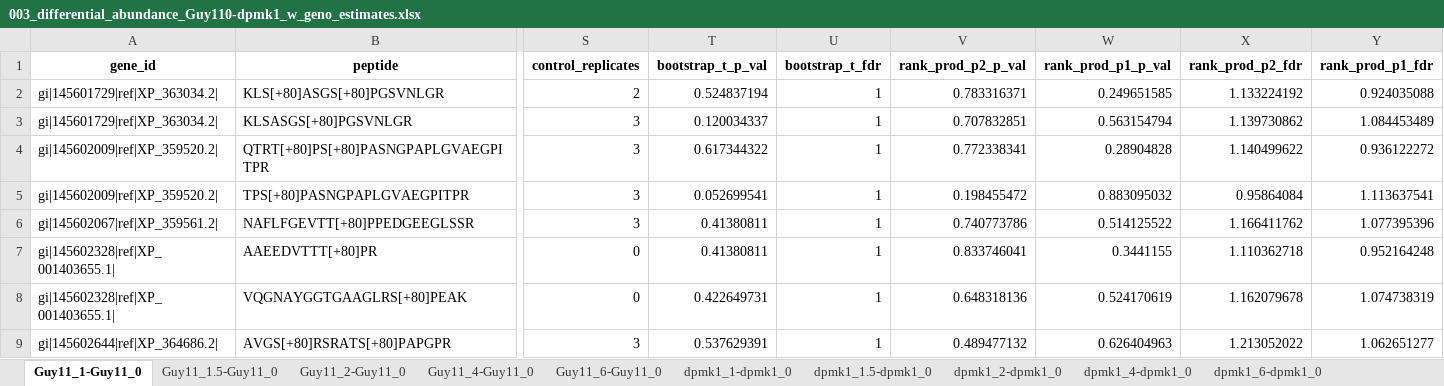
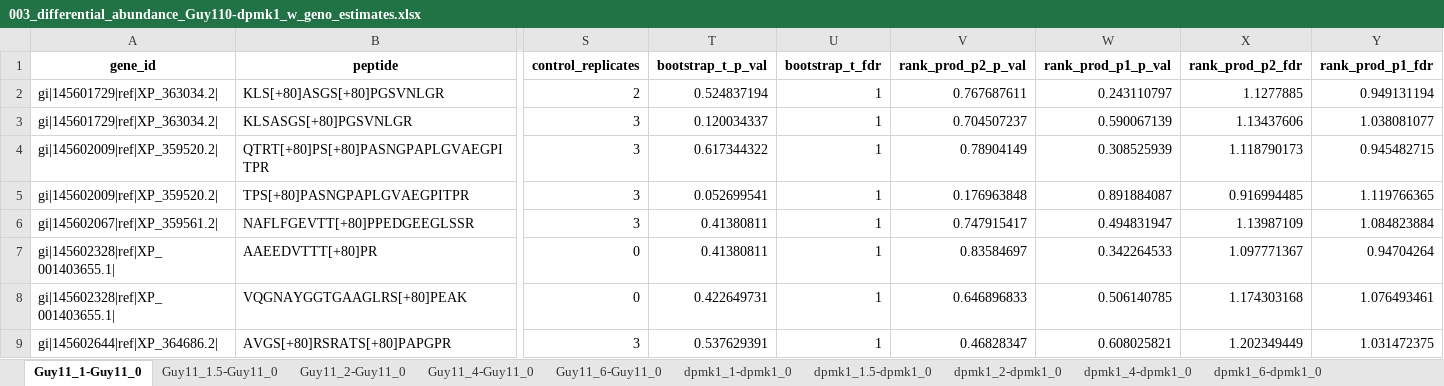
Before and after one commit to TeamMacLean/PD_PRO_1499_06122021_PRM2, an Excel workbook: analysis/003_differential_abundance_Guy110-dpmk1_w_geno_estimates.xlsx, sheet Guy11_1-Guy11_0, drawn as a sheet; only a part is shown, gaps mark what is left out; values as stored, in another font and other column widths than the file's, no borders; the diff covers the shown part only; the diff names each change by its address in the sheet, - before the commit and + after, or states it on an @@ line.

```diff
--- a/analysis/003_differential_abundance_Guy110-dpmk1_w_geno_estimates.xlsx (sheet Guy11_1-Guy11_0)
+++ b/analysis/003_differential_abundance_Guy110-dpmk1_w_geno_estimates.xlsx (sheet Guy11_1-Guy11_0)
-V2 (rank_prod_p2_p_val): 0.783316371
+V2 (rank_prod_p2_p_val): 0.767687611
-W2 (rank_prod_p1_p_val): 0.249651585
+W2 (rank_prod_p1_p_val): 0.243110797
-X2 (rank_prod_p2_fdr): 1.133224192
+X2 (rank_prod_p2_fdr): 1.1277885
-Y2 (rank_prod_p1_fdr): 0.924035088
+Y2 (rank_prod_p1_fdr): 0.949131194
-V3 (rank_prod_p2_p_val): 0.707832851
+V3 (rank_prod_p2_p_val): 0.704507237
-W3 (rank_prod_p1_p_val): 0.563154794
+W3 (rank_prod_p1_p_val): 0.590067139
-X3 (rank_prod_p2_fdr): 1.139730862
+X3 (rank_prod_p2_fdr): 1.13437606
-Y3 (rank_prod_p1_fdr): 1.084453489
+Y3 (rank_prod_p1_fdr): 1.038081077
-V4 (rank_prod_p2_p_val): 0.772338341
+V4 (rank_prod_p2_p_val): 0.78904149
-W4 (rank_prod_p1_p_val): 0.28904828
+W4 (rank_prod_p1_p_val): 0.308525939
-X4 (rank_prod_p2_fdr): 1.140499622
+X4 (rank_prod_p2_fdr): 1.118790173
-Y4 (rank_prod_p1_fdr): 0.936122272
+Y4 (rank_prod_p1_fdr): 0.945482715
-V5 (rank_prod_p2_p_val): 0.198455472
+V5 (rank_prod_p2_p_val): 0.176963848
-W5 (rank_prod_p1_p_val): 0.883095032
+W5 (rank_prod_p1_p_val): 0.891884087
-X5 (rank_prod_p2_fdr): 0.95864084
+X5 (rank_prod_p2_fdr): 0.916994485
-Y5 (rank_prod_p1_fdr): 1.113637541
+Y5 (rank_prod_p1_fdr): 1.119766365
-V6 (rank_prod_p2_p_val): 0.740773786
+V6 (rank_prod_p2_p_val): 0.747915417
-W6 (rank_prod_p1_p_val): 0.514125522
+W6 (rank_prod_p1_p_val): 0.494831947
-X6 (rank_prod_p2_fdr): 1.166411762
+X6 (rank_prod_p2_fdr): 1.13987109
-Y6 (rank_prod_p1_fdr): 1.077395396
+Y6 (rank_prod_p1_fdr): 1.084823884
-V7 (rank_prod_p2_p_val): 0.833746041
+V7 (rank_prod_p2_p_val): 0.83584697
-W7 (rank_prod_p1_p_val): 0.3441155
+W7 (rank_prod_p1_p_val): 0.342264533
-X7 (rank_prod_p2_fdr): 1.110362718
+X7 (rank_prod_p2_fdr): 1.097771367
-Y7 (rank_prod_p1_fdr): 0.952164248
+Y7 (rank_prod_p1_fdr): 0.94704264
-V8 (rank_prod_p2_p_val): 0.648318136
+V8 (rank_prod_p2_p_val): 0.646896833
-W8 (rank_prod_p1_p_val): 0.524170619
+W8 (rank_prod_p1_p_val): 0.506140785
-X8 (rank_prod_p2_fdr): 1.162079678
+X8 (rank_prod_p2_fdr): 1.174303168
-Y8 (rank_prod_p1_fdr): 1.074738319
+Y8 (rank_prod_p1_fdr): 1.076493461
-V9 (rank_prod_p2_p_val): 0.489477132
+V9 (rank_prod_p2_p_val): 0.46828347
-W9 (rank_prod_p1_p_val): 0.626404963
+W9 (rank_prod_p1_p_val): 0.608025821
-X9 (rank_prod_p2_fdr): 1.213052022
+X9 (rank_prod_p2_fdr): 1.202349449
-Y9 (rank_prod_p1_fdr): 1.062651277
+Y9 (rank_prod_p1_fdr): 1.031472375
```
Also changed, not shown: 1103 edited cells elsewhere in this sheet, sheet Guy11_6-Guy11_0, sheet Guy11_1.5-Guy11_0, sheet Guy11_2-Guy11_0, sheet dpmk1_1-dpmk1_0, sheet dpmk1_6-dpmk1_0, sheet dpmk1_2-dpmk1_0, 3 more sheets, 2 other files.
